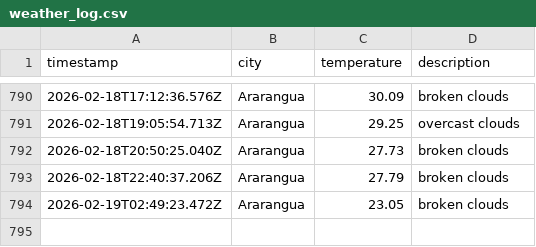
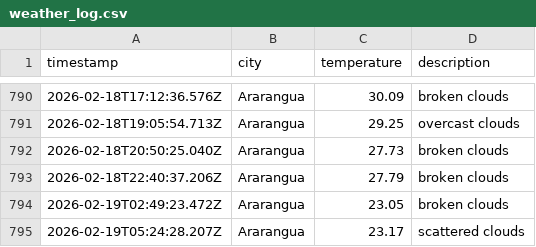
Before and after one commit to moniafavaro/DataOps-weather-js, a CSV file: data/weather_log.csv, drawn as a sheet; only a part is shown, gaps mark what is left out.

```diff
--- a/data/weather_log.csv
+++ b/data/weather_log.csv
@@ -794 +794,2 @@ timestamp,city,temperature,description
 2026-02-19T02:49:23.472Z,Ararangua,23.05,broken clouds
+2026-02-19T05:24:28.207Z,Ararangua,23.17,scattered clouds
```
Also changed, not shown: 1 other file.
